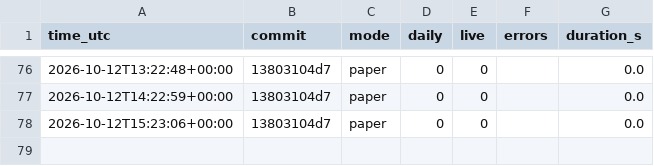
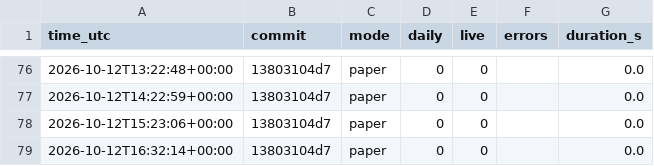
Before and after one commit to daijobudesu69/Crypto-RS-Neutral-Trend, a CSV file: state/runs.csv, drawn as a sheet; only a part is shown, gaps mark what is left out.

```diff
--- a/state/runs.csv
+++ b/state/runs.csv
@@ -78 +78,2 @@ time_utc,commit,mode,daily,live,errors,duration_s
 2026-10-12T15:23:06+00:00,13803104d7,paper,0,0,,0.0
+2026-10-12T16:32:14+00:00,13803104d7,paper,0,0,,0.0
```
